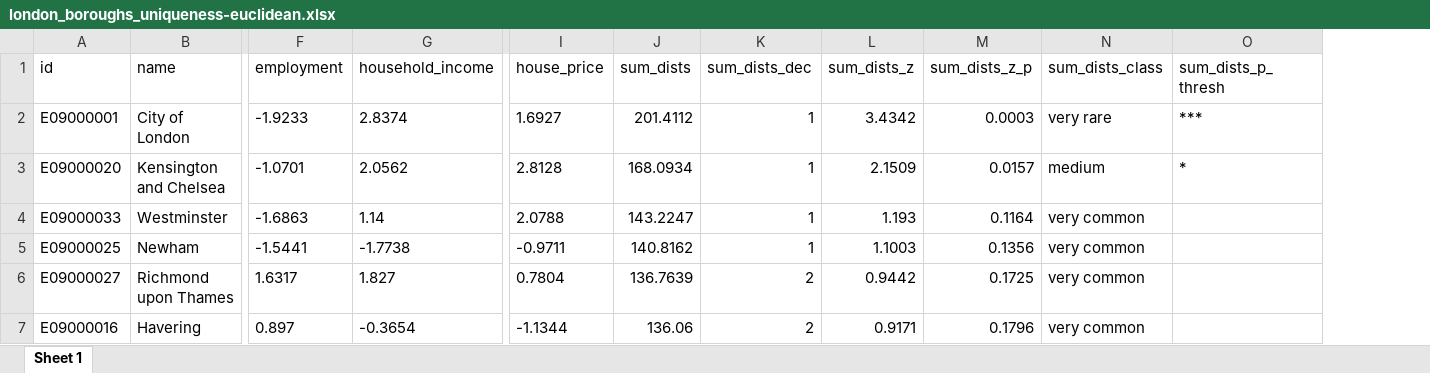
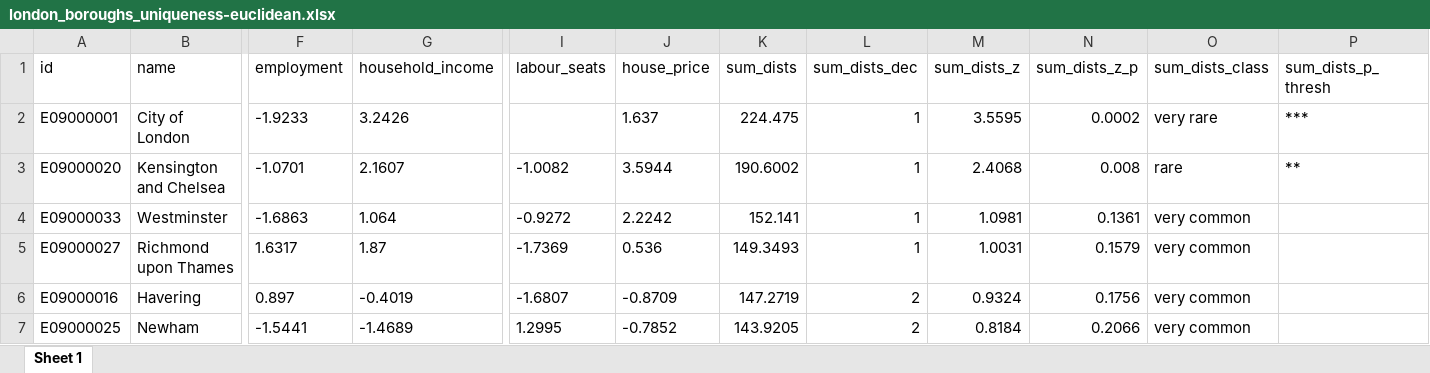
Before and after one commit to andrea-ballatore/calculating-uniqueness, an Excel workbook: analysis/london_boroughs_uniqueness-euclidean.xlsx, sheet Sheet 1, drawn as a sheet; only a part is shown, gaps mark what is left out; values as stored, in another font and other column widths than the file's, no borders; removed rows and columns are numbered as before the commit, all else as after; rows hold the shown columns only; the diff covers the shown part only; the diff names each change by its address in the sheet, - before the commit and + after, or states it on an @@ line.

```diff
--- a/analysis/london_boroughs_uniqueness-euclidean.xlsx (sheet Sheet 1)
+++ b/analysis/london_boroughs_uniqueness-euclidean.xlsx (sheet Sheet 1)
+column I (labour_seats), rows 3-6: -1.0082 | -0.9272 | -1.7369 | -1.6807
-G2 (household_income): 2.8374
+G2 (household_income): 3.2426
-J2 (house_price): 1.6927
+J2 (house_price): 1.637
-K2 (sum_dists): 201.4112
+K2 (sum_dists): 224.475
-M2 (sum_dists_z): 3.4342
+M2 (sum_dists_z): 3.5595
-N2 (sum_dists_z_p): 0.0003
+N2 (sum_dists_z_p): 0.0002
-G3 (household_income): 2.0562
+G3 (household_income): 2.1607
-J3 (house_price): 2.8128
+J3 (house_price): 3.5944
-K3 (sum_dists): 168.0934
+K3 (sum_dists): 190.6002
-M3 (sum_dists_z): 2.1509
+M3 (sum_dists_z): 2.4068
-N3 (sum_dists_z_p): 0.0157
+N3 (sum_dists_z_p): 0.008
-O3 (sum_dists_class): medium
+O3 (sum_dists_class): rare
-P3 (sum_dists_p_thresh): *
+P3 (sum_dists_p_thresh): **
-G4 (household_income): 1.14
+G4 (household_income): 1.064
-J4 (house_price): 2.0788
+J4 (house_price): 2.2242
-K4 (sum_dists): 143.2247
+K4 (sum_dists): 152.141
-M4 (sum_dists_z): 1.193
+M4 (sum_dists_z): 1.0981
-N4 (sum_dists_z_p): 0.1164
+N4 (sum_dists_z_p): 0.1361
-row 5: E09000025 | Newham | -1.5441 | -1.7738 | -0.9711 | 140.8162 | 1 | 1.1003 | 0.1356 | very common
-G5 (household_income): 1.827
+G5 (household_income): 1.87
-J5 (house_price): 0.7804
+J5 (house_price): 0.536
-K5 (sum_dists): 136.7639
+K5 (sum_dists): 149.3493
-L5 (sum_dists_dec): 2
+L5 (sum_dists_dec): 1
-M5 (sum_dists_z): 0.9442
+M5 (sum_dists_z): 1.0031
-N5 (sum_dists_z_p): 0.1725
+N5 (sum_dists_z_p): 0.1579
-G6 (household_income): -0.3654
+G6 (household_income): -0.4019
-J6 (house_price): -1.1344
+J6 (house_price): -0.8709
-K6 (sum_dists): 136.06
+K6 (sum_dists): 147.2719
-M6 (sum_dists_z): 0.9171
+M6 (sum_dists_z): 0.9324
-N6 (sum_dists_z_p): 0.1796
+N6 (sum_dists_z_p): 0.1756
+row 7: E09000025 | Newham | -1.5441 | -1.4689 | 1.2995 | -0.7852 | 143.9205 | 2 | 0.8184 | 0.2066 | very common
```
Also changed, not shown: 7 added rows, 7 removed rows and 106 edited cells elsewhere in this sheet, 18 other files.
